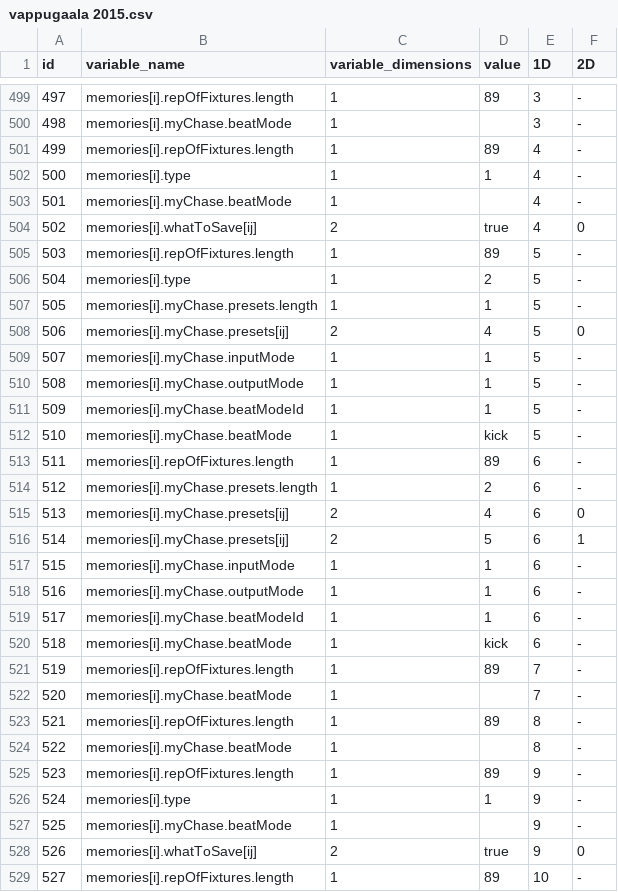
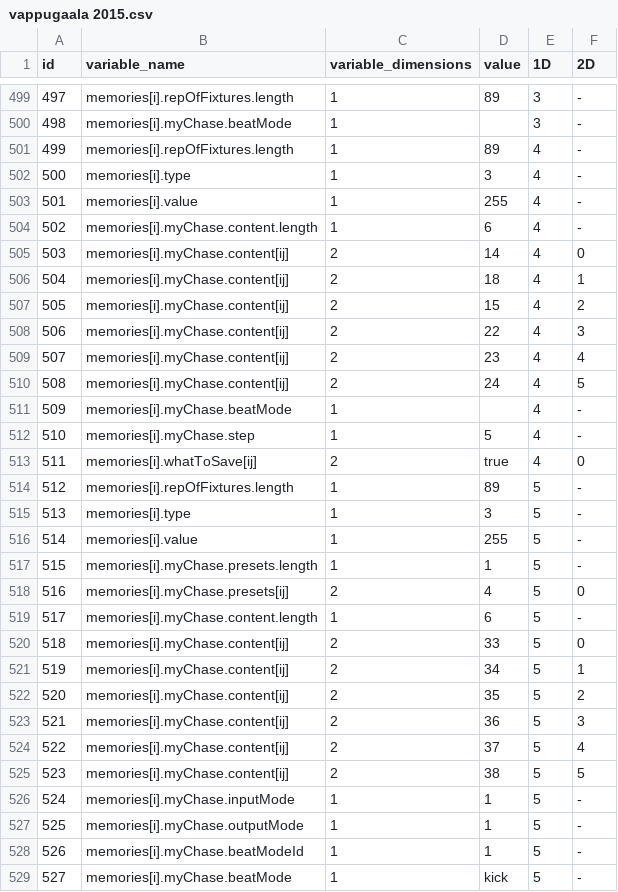
Before and after one commit to eliasjhojala/DMX-lighting-controller, a CSV file: variables/vappugaala 2015.csv, drawn as a sheet; only a part is shown, gaps mark what is left out; the shorter side is filled out with more unchanged rows; addresses are those after the commit; the diff covers the shown part only; the diff names each change by its address in the sheet, - before the commit and + after, or states it on an @@ line.

```diff
--- a/variables/vappugaala 2015.csv
+++ b/variables/vappugaala 2015.csv
-D502 (value): 1
+D502 (value): 3
+row 503: 501 | memories[i].value | 1 | 255 | 4 | -
+row 504: 502 | memories[i].myChase.content.length | 1 | 6 | 4 | -
+row 505: 503 | memories[i].myChase.content[ij] | 2 | 14 | 4 | 0
+row 506: 504 | memories[i].myChase.content[ij] | 2 | 18 | 4 | 1
+row 507: 505 | memories[i].myChase.content[ij] | 2 | 15 | 4 | 2
+row 508: 506 | memories[i].myChase.content[ij] | 2 | 22 | 4 | 3
+row 509: 507 | memories[i].myChase.content[ij] | 2 | 23 | 4 | 4
+row 510: 508 | memories[i].myChase.content[ij] | 2 | 24 | 4 | 5
@@ column A (id) renumbered from row 511 down @@
+row 512: 510 | memories[i].myChase.step | 1 | 5 | 4 | -
-D515 (value): 2
+D515 (value): 3
+row 516: 514 | memories[i].value | 1 | 255 | 5 | -
+row 519: 517 | memories[i].myChase.content.length | 1 | 6 | 5 | -
+row 520: 518 | memories[i].myChase.content[ij] | 2 | 33 | 5 | 0
+row 521: 519 | memories[i].myChase.content[ij] | 2 | 34 | 5 | 1
+row 522: 520 | memories[i].myChase.content[ij] | 2 | 35 | 5 | 2
+row 523: 521 | memories[i].myChase.content[ij] | 2 | 36 | 5 | 3
+row 524: 522 | memories[i].myChase.content[ij] | 2 | 37 | 5 | 4
+row 525: 523 | memories[i].myChase.content[ij] | 2 | 38 | 5 | 5
```
Also changed, not shown: 1 added row, 1 removed row and 2 edited cells elsewhere in this file, 2 other files.
